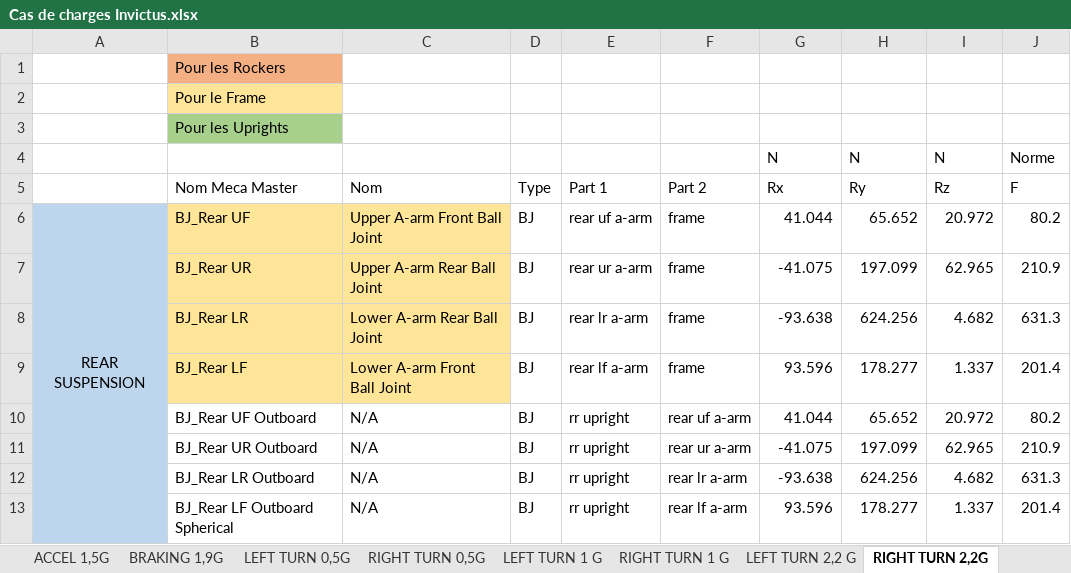
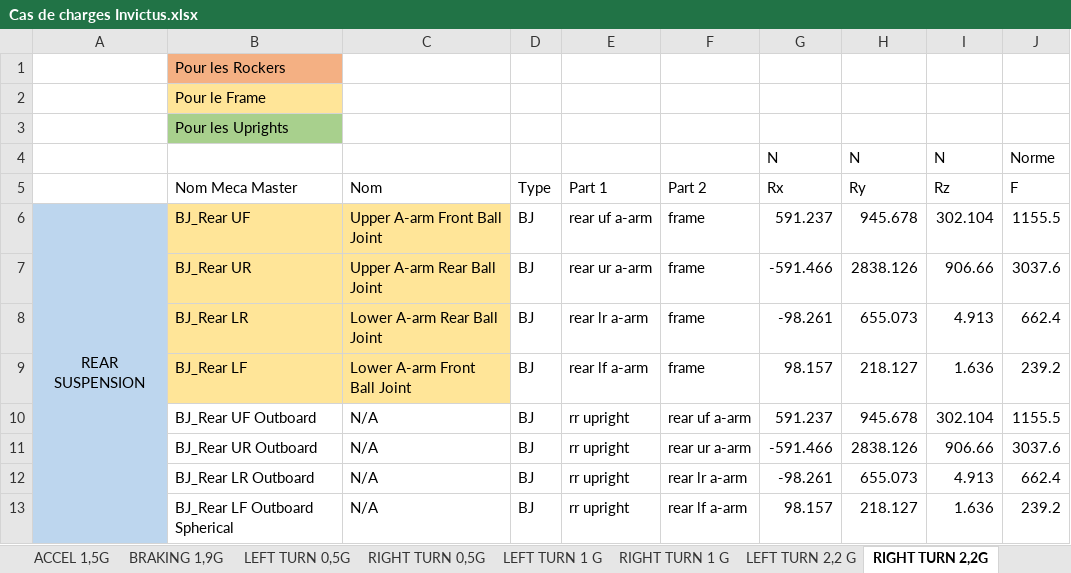
Before and after one commit to EOSCogniton/STUF-2020, an Excel workbook: SU_Suspension/13_Cas_de_charges/Cas de charges Invictus.xlsx, sheet RIGHT TURN 2,2G, drawn as a sheet; only a part is shown; values as stored, in another font and other column widths than the file's, no borders; table styles not drawn; the diff covers the shown part only; the diff names each change by its address in the sheet, - before the commit and + after, or states it on an @@ line.

```diff
--- a/SU_Suspension/13_Cas_de_charges/Cas de charges Invictus.xlsx (sheet RIGHT TURN 2,2G)
+++ b/SU_Suspension/13_Cas_de_charges/Cas de charges Invictus.xlsx (sheet RIGHT TURN 2,2G)
-G6 (Rx): 41.044
+G6 (Rx): 591.237
-H6 (Ry): 65.652
+H6 (Ry): 945.678
-I6 (Rz): 20.972
+I6 (Rz): 302.104
-J6 (F): 80.2
+J6 (F): 1155.5
-G7 (Rx): -41.075
+G7 (Rx): -591.466
-H7 (Ry): 197.099
+H7 (Ry): 2838.126
-I7 (Rz): 62.965
+I7 (Rz): 906.66
-J7 (F): 210.9
+J7 (F): 3037.6
-G8 (Rx): -93.638
+G8 (Rx): -98.261
-H8 (Ry): 624.256
+H8 (Ry): 655.073
-I8 (Rz): 4.682
+I8 (Rz): 4.913
-J8 (F): 631.3
+J8 (F): 662.4
-G9 (Rx): 93.596
+G9 (Rx): 98.157
-H9 (Ry): 178.277
+H9 (Ry): 218.127
-I9 (Rz): 1.337
+I9 (Rz): 1.636
-J9 (F): 201.4
+J9 (F): 239.2
-G10 (Rx): 41.044
+G10 (Rx): 591.237
-H10 (Ry): 65.652
+H10 (Ry): 945.678
-I10 (Rz): 20.972
+I10 (Rz): 302.104
-J10 (F): 80.2
+J10 (F): 1155.5
-G11 (Rx): -41.075
+G11 (Rx): -591.466
-H11 (Ry): 197.099
+H11 (Ry): 2838.126
-I11 (Rz): 62.965
+I11 (Rz): 906.66
-J11 (F): 210.9
+J11 (F): 3037.6
-G12 (Rx): -93.638
+G12 (Rx): -98.261
-H12 (Ry): 624.256
+H12 (Ry): 655.073
-I12 (Rz): 4.682
+I12 (Rz): 4.913
-J12 (F): 631.3
+J12 (F): 662.4
-G13 (Rx): 93.596
+G13 (Rx): 98.157
-H13 (Ry): 178.277
+H13 (Ry): 218.127
-I13 (Rz): 1.337
+I13 (Rz): 1.636
-J13 (F): 201.4
+J13 (F): 239.2
```
Also changed, not shown: 113 edited cells elsewhere in this sheet, sheet LEFT TURN 2,2 G, sheet Left Turn 1G + Freinage 1, sheet BRAKING 1,9G, sheet Bump 3G, sheet Right Turn 1G + Freinage 1G, 8 other files.
